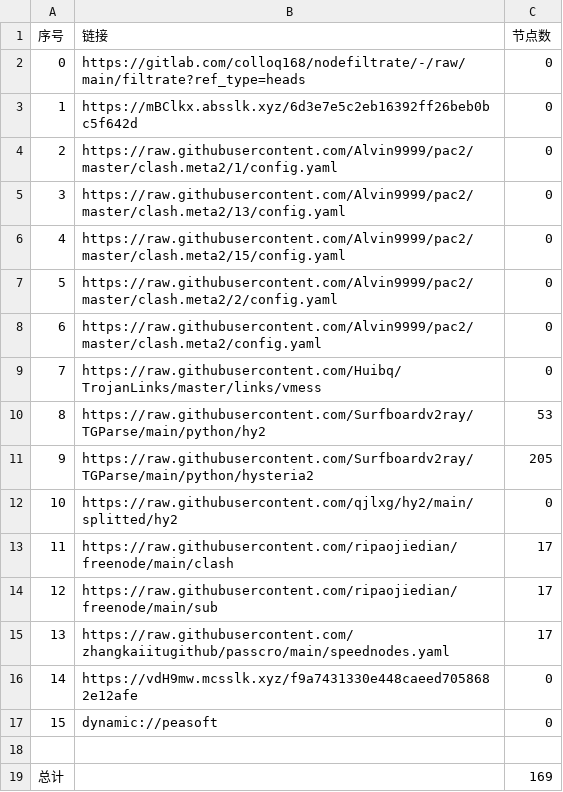
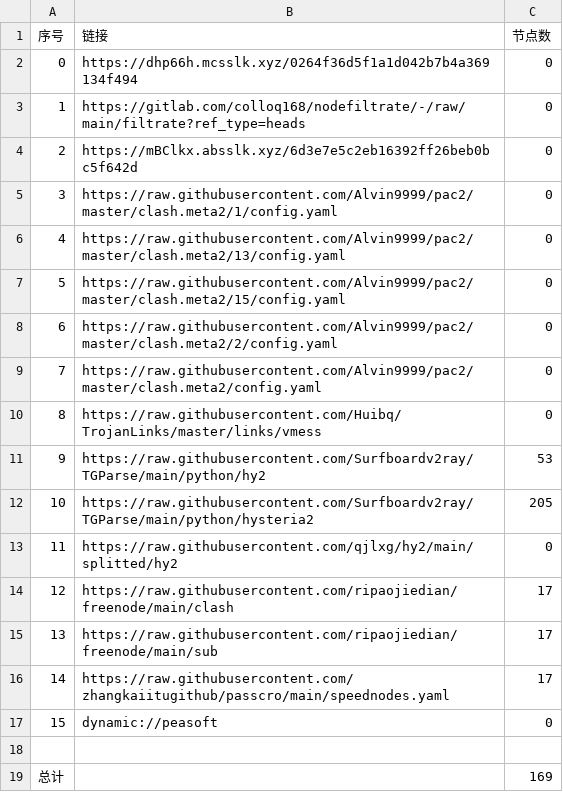
Before and after one commit to x-isd/AutoMergePublicNodes, a CSV file: list_result.csv, drawn as a sheet; removed rows and columns are numbered as before the commit, all else as after; the diff names each change by its address in the sheet, - before the commit and + after, or states it on an @@ line.

```diff
--- a/list_result.csv
+++ b/list_result.csv
+row 2: 0 | https://dhp66h.mcsslk.xyz/0264f36d5f1a1d042b7b4a369134f494 | 0
@@ column A (序号) renumbered between rows 3 and 16 @@
-row 16: 14 | https://vdH9mw.mcsslk.xyz/f9a7431330e448caeed7058682e12afe | 0
```
Also changed, not shown: 25 other files.
